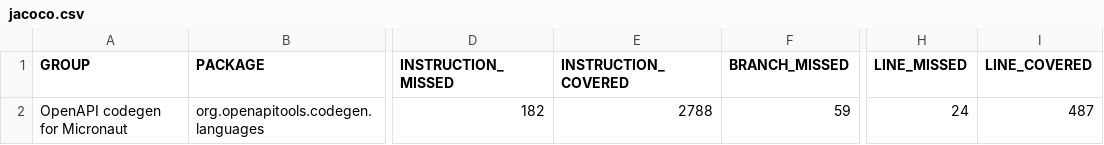
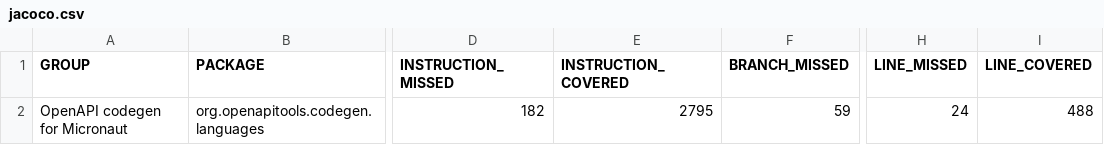
Before and after one commit to kokuwaio/maven-sites, a CSV file: micronaut-openapi-codegen/4.0.4-SNAPSHOT/jacoco/jacoco.csv, drawn as a sheet; only a part is shown, gaps mark what is left out; the diff names each change by its address in the sheet, - before the commit and + after, or states it on an @@ line.

Commit message:
Site: micronaut-openapi-codegen/4.0.4-SNAPSHOT

```diff
--- a/micronaut-openapi-codegen/4.0.4-SNAPSHOT/jacoco/jacoco.csv
+++ b/micronaut-openapi-codegen/4.0.4-SNAPSHOT/jacoco/jacoco.csv
-E2 (INSTRUCTION_COVERED): 2788
+E2 (INSTRUCTION_COVERED): 2795
-I2 (LINE_COVERED): 487
+I2 (LINE_COVERED): 488
```
Also changed, not shown: 13 other files.
